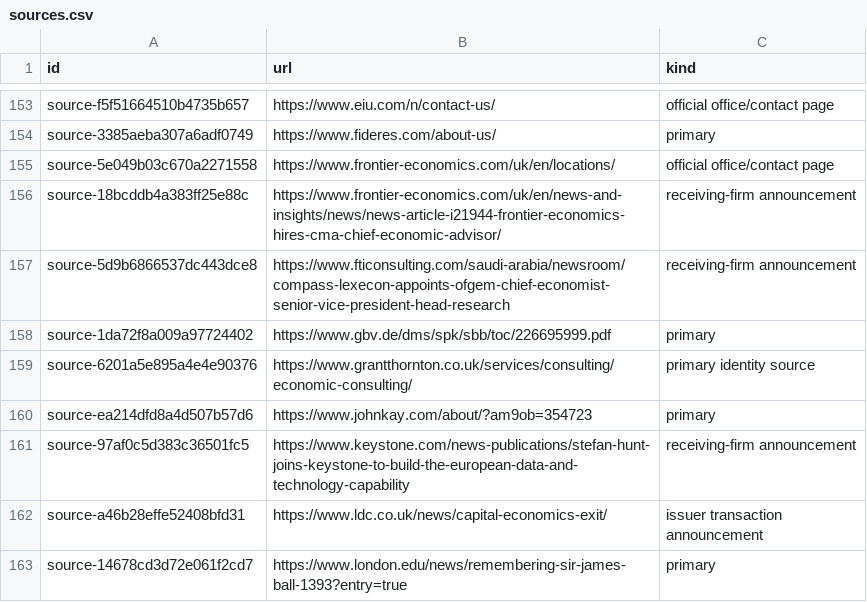
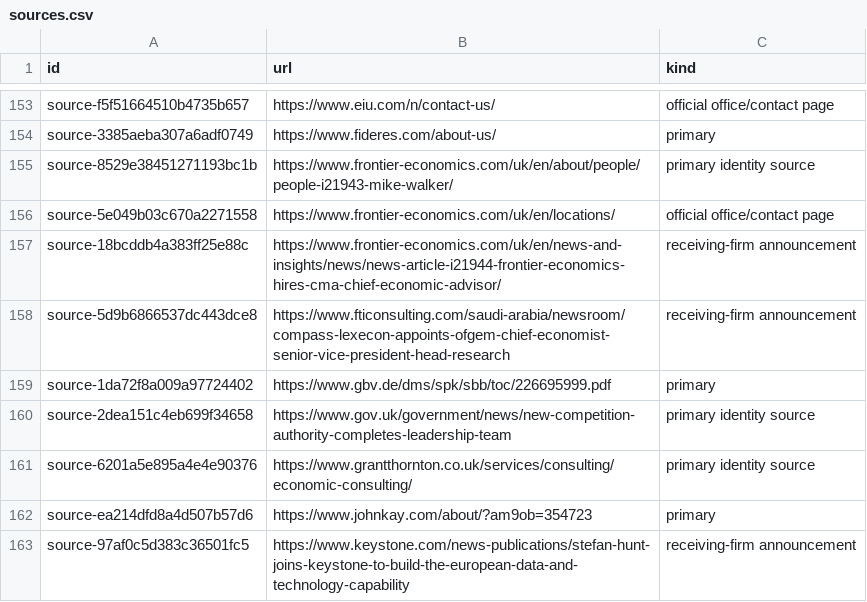
Before and after one commit to leathalobaidi/leathalobaidi.github.io, a CSV file: blog/consultancy-series/database/data/csv/sources.csv, drawn as a sheet; only a part is shown, gaps mark what is left out; the shorter side is filled out with more unchanged rows.

```diff
--- a/blog/consultancy-series/database/data/csv/sources.csv
+++ b/blog/consultancy-series/database/data/csv/sources.csv
@@ -154,2 +154,3 @@ source-f5f51664510b4735b657,https://www.eiu.com/n/contact-us/,official office/co
 source-3385aeba307a6adf0749,https://www.fideres.com/about-us/,primary
+source-8529e38451271193bc1b,https://www.frontier-economics.com/uk/en/about/people/people-i21943-mike-walker/,primary identity source
 source-5e049b03c670a2271558,https://www.frontier-economics.com/uk/en/locations/,official office/contact page
@@ -158,2 +159,3 @@ source-5d9b6866537dc443dce8,https://www.fticonsulting.com/saudi-arabia/newsroom/
 source-1da72f8a009a97724402,https://www.gbv.de/dms/spk/sbb/toc/226695999.pdf,primary
+source-2dea151c4eb699f34658,https://www.gov.uk/government/news/new-competition-authority-completes-leadership-team,primary identity source
 source-6201a5e895a4e4e90376,https://www.grantthornton.co.uk/services/consulting/economic-consulting/,primary identity source
```
Also changed, not shown: blog/consultancy-series/database/data/csv/affiliations.csv, blog/consultancy-series/database/data/csv/events.csv, 26 other files.
